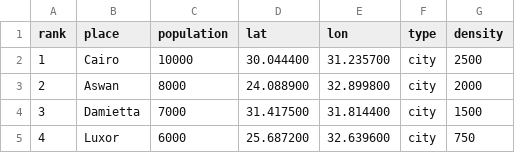
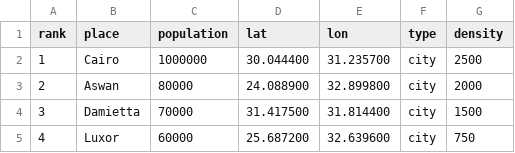
Before and after one commit to mhshaaban/densitymap, a CSV file: cities.csv, drawn as a sheet.

Commit message:
Update

```diff
--- a/cities.csv
+++ b/cities.csv
@@ -1,5 +1,5 @@
 rank,place,population,lat,lon,type,density
-1,Cairo,10000,30.044400,31.235700,city,2500
-2,Aswan,8000,24.088900,32.899800,city,2000
-3,Damietta,7000,31.417500,31.814400,city,1500
-4,Luxor,6000,25.687200,32.639600,city,750
+1,Cairo,1000000,30.044400,31.235700,city,2500
+2,Aswan,80000,24.088900,32.899800,city,2000
+3,Damietta,70000,31.417500,31.814400,city,1500
+4,Luxor,60000,25.687200,32.639600,city,750
```
